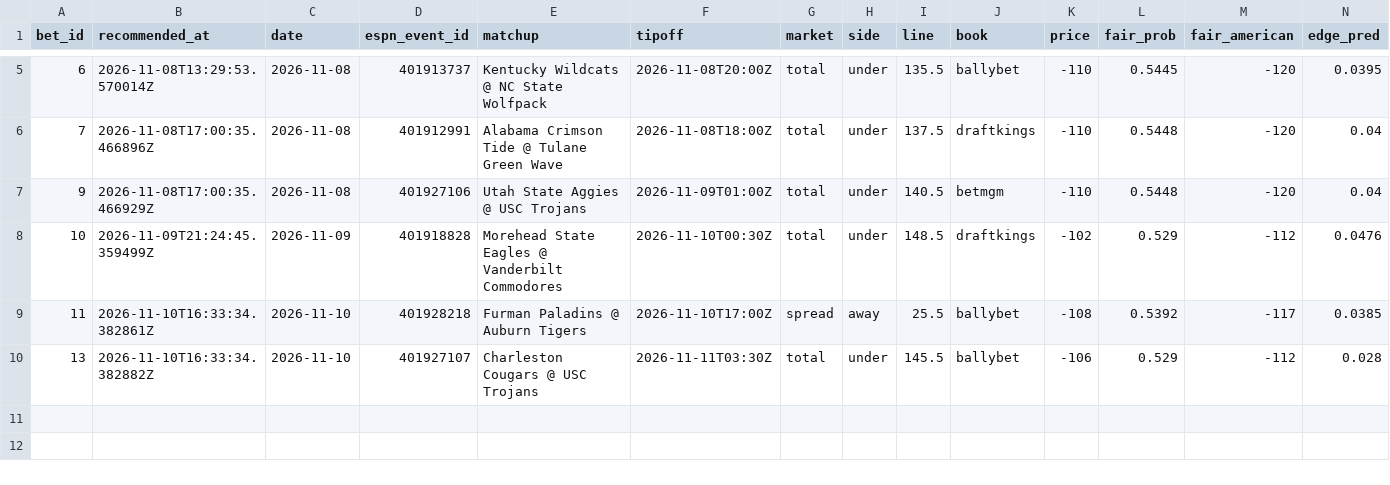
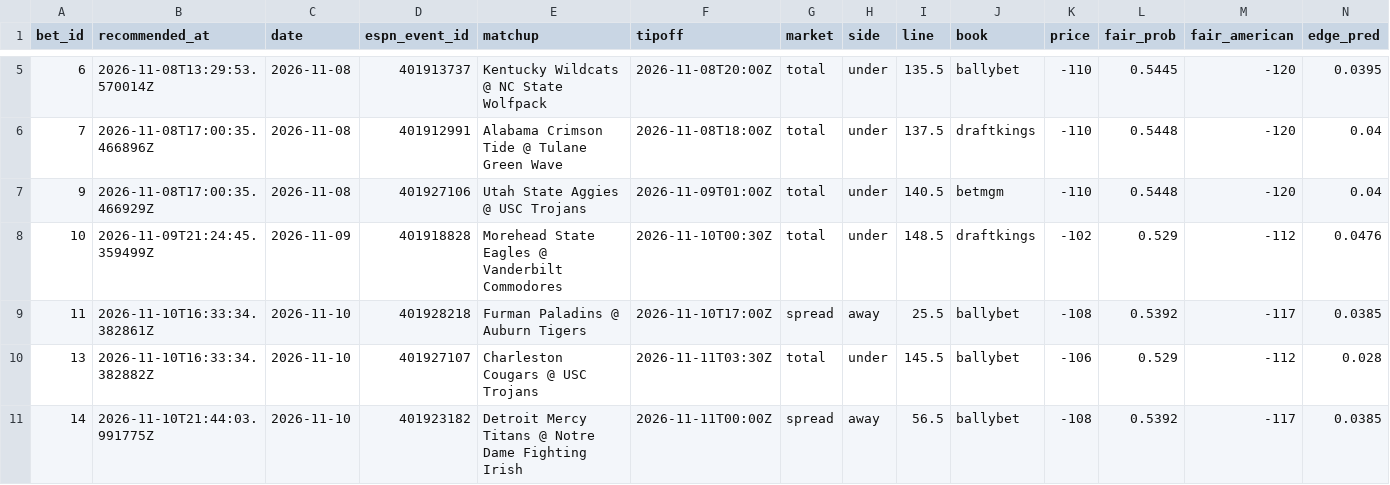
Before and after one commit to Scottguts/ncaaw-sharp, a CSV file: ncaaw_data/bet_log.csv, drawn as a sheet; only a part is shown, gaps mark what is left out; rows hold the shown columns only; the diff names each change by its address in the sheet, - before the commit and + after, or states it on an @@ line.

Commit message:
line watch 2026-11-10-1644

```diff
--- a/ncaaw_data/bet_log.csv
+++ b/ncaaw_data/bet_log.csv
+row 11: 14 | 2026-11-10T21:44:03.991775Z | 2026-11-10 | 401923182 | Detroit Mercy Titans @ Notre Dame Fighting Irish | 2026-11-11T00:00Z | spread | away | 56.5 | ballybet | -108 | 0.5392 | -117 | 0.0385
```
Also changed, not shown: ncaaw_data/shadow_log.csv, 14 other files.
